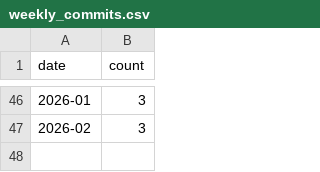
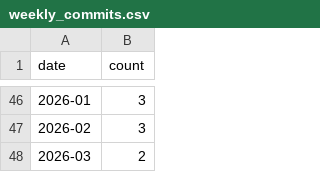
Before and after one commit to shandley/awesome-virome, a CSV file: metrics_history/data/weekly_commits.csv, drawn as a sheet; only a part is shown, gaps mark what is left out; the diff names each change by its address in the sheet, - before the commit and + after, or states it on an @@ line.

```diff
--- a/metrics_history/data/weekly_commits.csv
+++ b/metrics_history/data/weekly_commits.csv
+row 48: 2026-03 | 2
```
Also changed, not shown: metrics_history/data/monthly_activity.csv, 13 other files.
